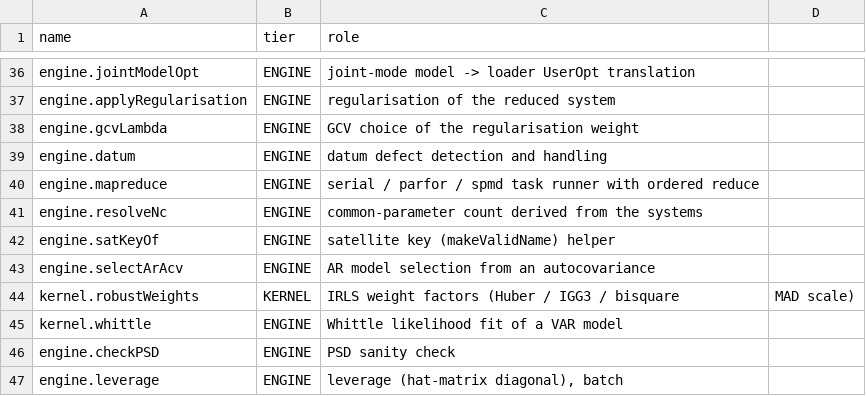
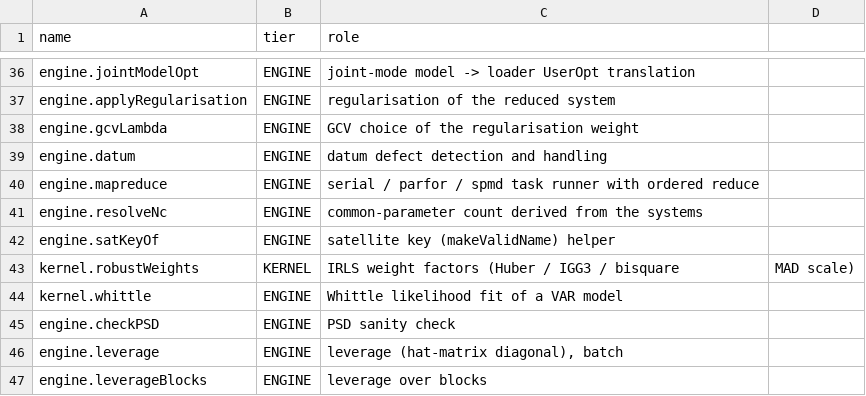
Before and after one commit to astrobayer/lsqvce, a CSV file: dev/docs_src/tiers.csv, drawn as a sheet; only a part is shown, gaps mark what is left out; the shorter side is filled out with more unchanged rows.

```diff
--- a/dev/docs_src/tiers.csv
+++ b/dev/docs_src/tiers.csv
@@ -42,3 +42,2 @@ engine.resolveNc,ENGINE,common-parameter count derived from the systems
 engine.satKeyOf,ENGINE,satellite key (makeValidName) helper
-engine.selectArAcv,ENGINE,AR model selection from an autocovariance
 kernel.robustWeights,KERNEL,IRLS weight factors (Huber / IGG3 / bisquare, MAD scale)
```
Also changed, not shown: 14 other files.
